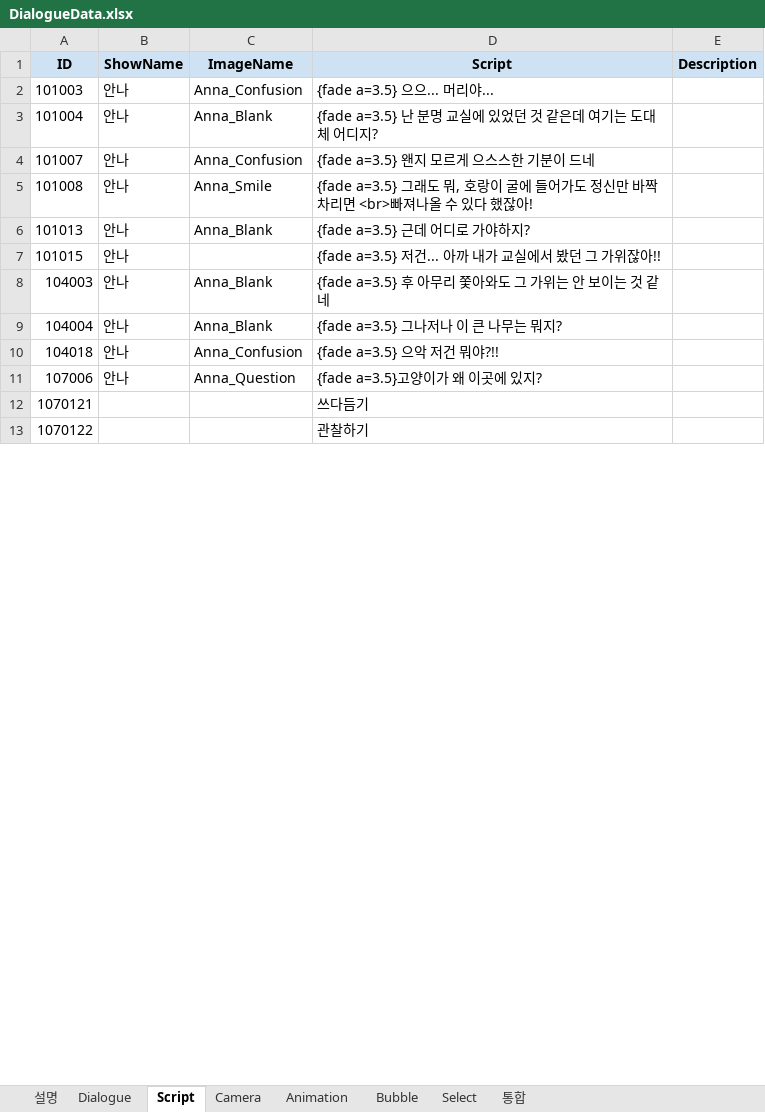
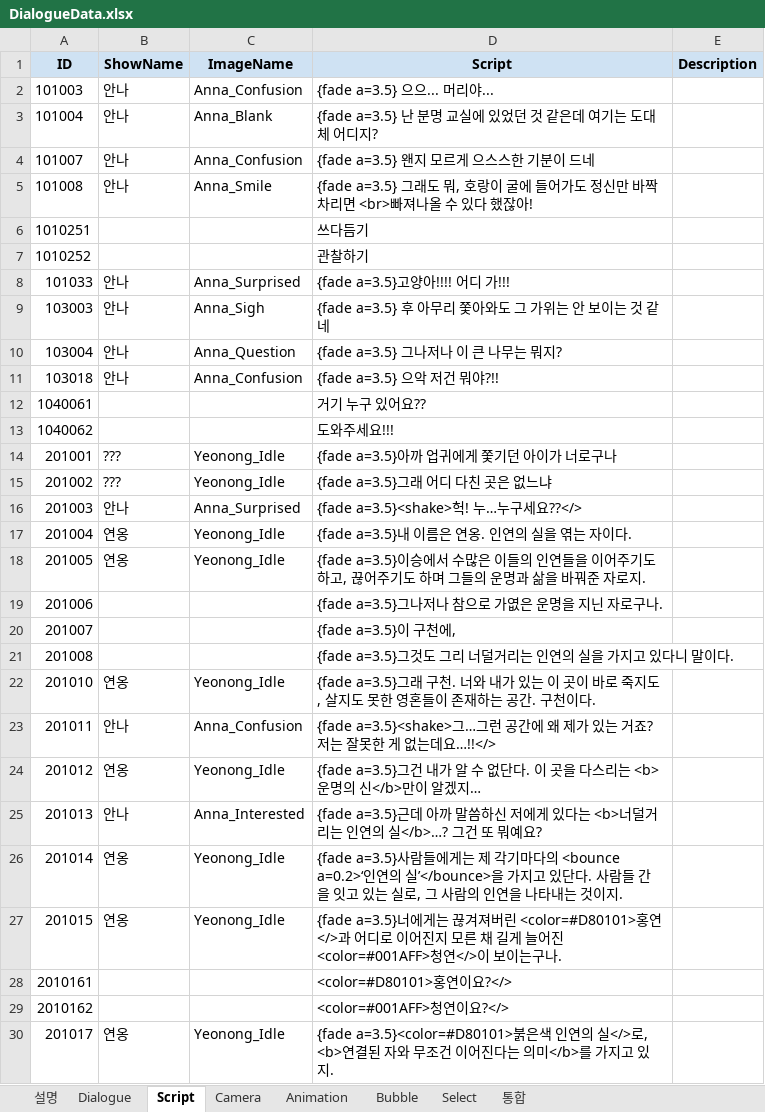
Before and after one commit to Team-Cocoon/Nine-Reincarnation, an Excel workbook: NineReincarnation/Assets/08. Scripts/03. Data/DialogueData.xlsx, sheet Script, drawn as a sheet; only a part is shown; values as stored, in another font and other column widths than the file's, no borders; charts and pictures not drawn; removed rows and columns are numbered as before the commit, all else as after; the diff covers the shown part only; the diff names each change by its address in the sheet, - before the commit and + after, or states it on an @@ line.

```diff
--- a/NineReincarnation/Assets/08. Scripts/03. Data/DialogueData.xlsx (sheet Script)
+++ b/NineReincarnation/Assets/08. Scripts/03. Data/DialogueData.xlsx (sheet Script)
-row 6: 101013 | 안나 | Anna_Blank | {fade a=3.5} 근데 어디로 가야하지?
-row 7: 101015 | 안나 |  | {fade a=3.5} 저건... 아까 내가 교실에서 봤던 그 가위잖아!!
+row 6: 1010251 |  |  | 쓰다듬기
+row 7: 1010252 |  |  | 관찰하기
+row 8: 101033 | 안나 | Anna_Surprised | {fade a=3.5}고양아!!!! 어디 가!!!
-A9 (ID): 104003
+A9 (ID): 103003
-C9 (ImageName): Anna_Blank
+C9 (ImageName): Anna_Sigh
-A10 (ID): 104004
+A10 (ID): 103004
-C10 (ImageName): Anna_Blank
+C10 (ImageName): Anna_Question
-A11 (ID): 104018
+A11 (ID): 103018
-row 11: 107006 | 안나 | Anna_Question | {fade a=3.5}고양이가 왜 이곳에 있지?
-row 12: 1070121 |  |  | 쓰다듬기
-row 13: 1070122 |  |  | 관찰하기
+row 12: 1040061 |  |  | 거기 누구 있어요??
+row 13: 1040062 |  |  | 도와주세요!!!
+row 14: 201001 | ??? | Yeonong_Idle | {fade a=3.5}아까 업귀에게 쫓기던 아이가 너로구나
+row 15: 201002 | ??? | Yeonong_Idle | {fade a=3.5}그래 어디 다친 곳은 없느냐
+row 16: 201003 | 안나 | Anna_Surprised | {fade a=3.5}<shake>헉! 누…누구세요??</>
+row 17: 201004 | 연옹 | Yeonong_Idle | {fade a=3.5}내 이름은 연옹. 인연의 실을 엮는 자이다.
+row 18: 201005 | 연옹 | Yeonong_Idle | {fade a=3.5}이승에서 수많은 이들의 인연들을 이어주기도 하고, 끊어주기도 하며 그들의 운명과 삶을 바꿔준 자로지.
+row 19: 201006 |  |  | {fade a=3.5}그나저나 참으로 가엾은 운명을 지닌 자로구나.
+row 20: 201007 |  |  | {fade a=3.5}이 구천에,
+row 21: 201008 |  |  | {fade a=3.5}그것도 그리 너덜거리는 인연의 실을 가지고 있다니 말이다.
+row 22: 201010 | 연옹 | Yeonong_Idle | {fade a=3.5}그래 구천. 너와 내가 있는 이 곳이 바로 죽지도, 살지도 못한 영혼들이 존재하는 공간. 구천이다.
+row 23: 201011 | 안나 | Anna_Confusion | {fade a=3.5}<shake>그…그런 공간에 왜 제가 있는 거죠? 저는 잘못한 게 없는데요…!!</>
+row 24: 201012 | 연옹 | Yeonong_Idle | {fade a=3.5}그건 내가 알 수 없단다. 이 곳을 다스리는 <b>운명의 신</b>만이 알겠지…
+row 25: 201013 | 안나 | Anna_Interested | {fade a=3.5}근데 아까 말씀하신 저에게 있다는 <b>너덜거리는 인연의 실</b>…? 그건 또 뭐예요?
+row 26: 201014 | 연옹 | Yeonong_Idle | {fade a=3.5}사람들에게는 제 각기마다의 <bounce a=0.2>‘인연의 실’</bounce>을 가지고 있단다. 사람들 간을 잇고 있는 실로, 그 사람의 인연을 나타내는 것이지.
+row 27: 201015 | 연옹 | Yeonong_Idle | {fade a=3.5}너에게는 끊겨져버린 <color=#D80101>홍연</>과 어디로 이어진지 모른 채 길게 늘어진 <color=#001AFF>청연</>이 보이는구나.
+row 28: 2010161 |  |  | <color=#D80101>홍연이요?</>
+row 29: 2010162 |  |  | <color=#001AFF>청연이요?</>
+row 30: 201017 | 연옹 | Yeonong_Idle | {fade a=3.5}<color=#D80101>붉은색 인연의 실</>로, <b>연결된 자와 무조건 이어진다는 의미</b>를 가지고 있지.
```
Also changed, not shown: 18 added rows and 2 edited cells elsewhere in this sheet, sheet 통합, sheet Dialogue, sheet Camera, sheet Bubble, sheet Animation, sheet Select, 1 more sheet, 36 other files.
